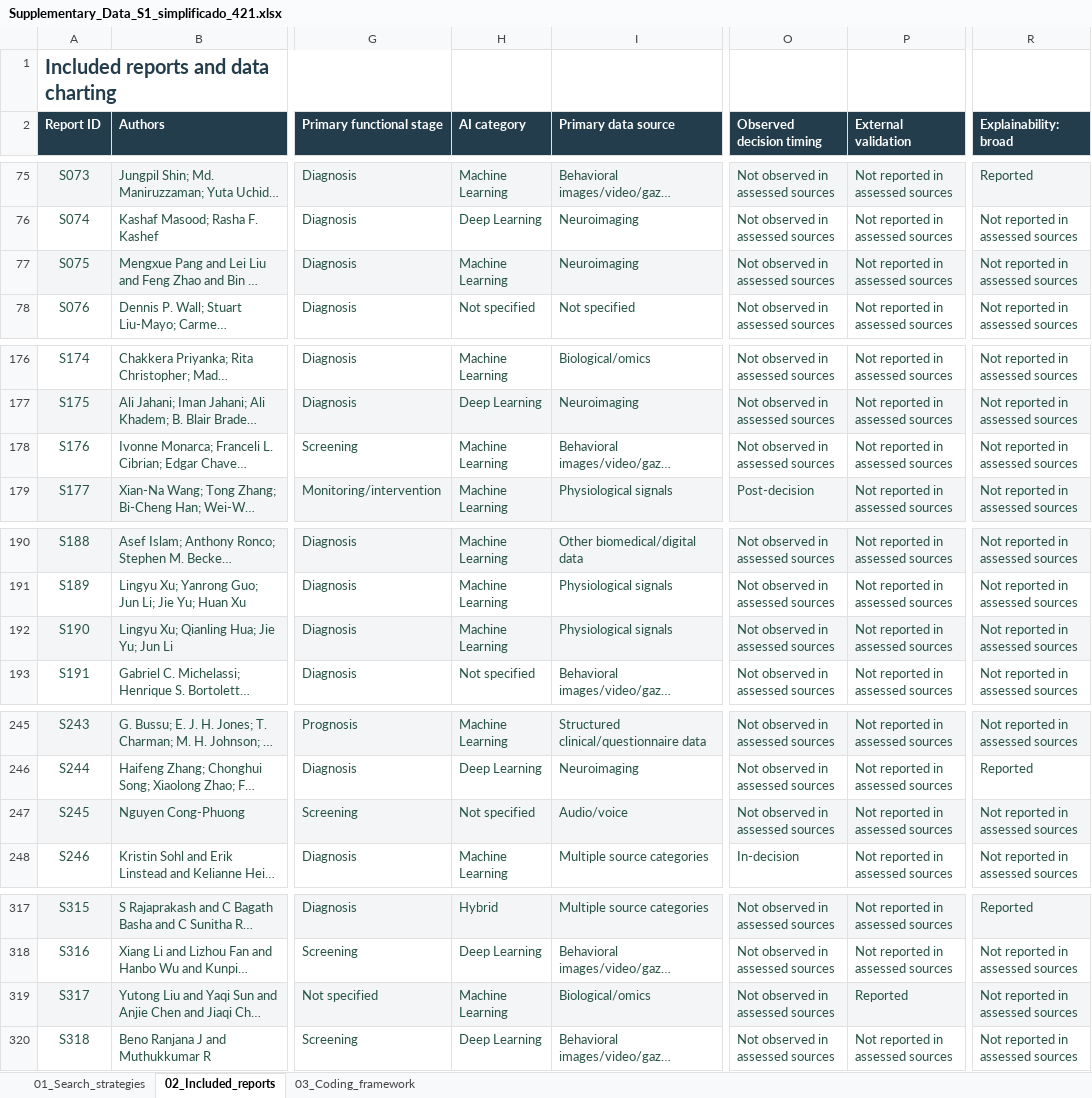
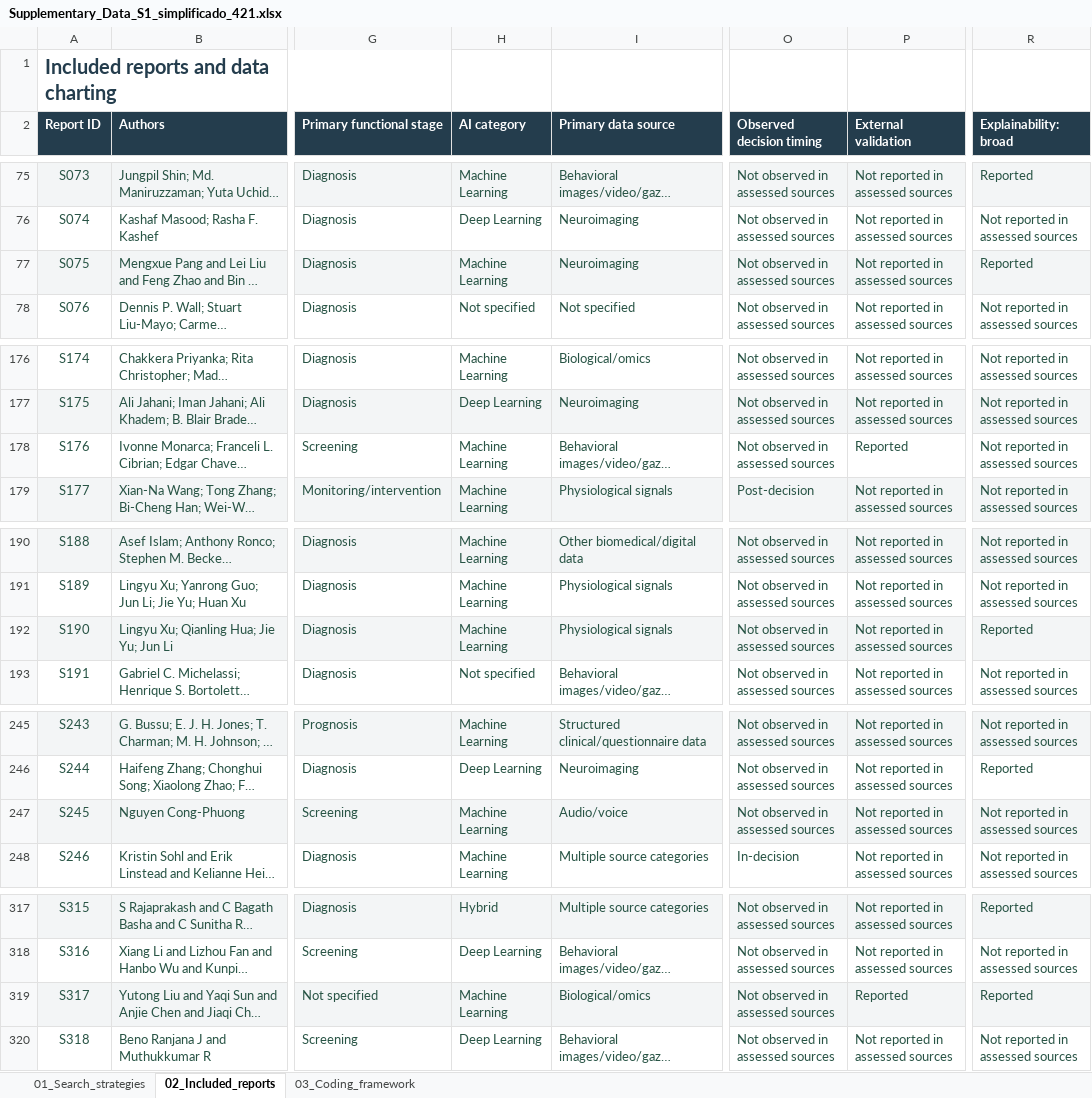
Before and after one commit to jhcapistran/scripts, an Excel workbook: Supplementary_Data_S1_simplificado_421.xlsx, sheet 02_Included_reports, drawn as a sheet; only a part is shown, gaps mark what is left out; long unchanged cells end in …; values as stored, in another font and other column widths than the file's, no borders; table styles not drawn; the diff covers the shown part only; the diff names each change by its address in the sheet, - before the commit and + after, or states it on an @@ line.

```diff
--- a/Supplementary_Data_S1_simplificado_421.xlsx (sheet 02_Included_reports)
+++ b/Supplementary_Data_S1_simplificado_421.xlsx (sheet 02_Included_reports)
-R77 (Explainability: broad): Not reported in assessed sources
+R77 (Explainability: broad): Reported
-P178 (External validation): Not reported in assessed sources
+P178 (External validation): Reported
-R192 (Explainability: broad): Not reported in assessed sources
+R192 (Explainability: broad): Reported
-H247 (AI category): Not specified
+H247 (AI category): Machine Learning
-R319 (Explainability: broad): Not reported in assessed sources
+R319 (Explainability: broad): Reported
```
Also changed, not shown: 11 edited cells elsewhere in this sheet, 23 other files.
